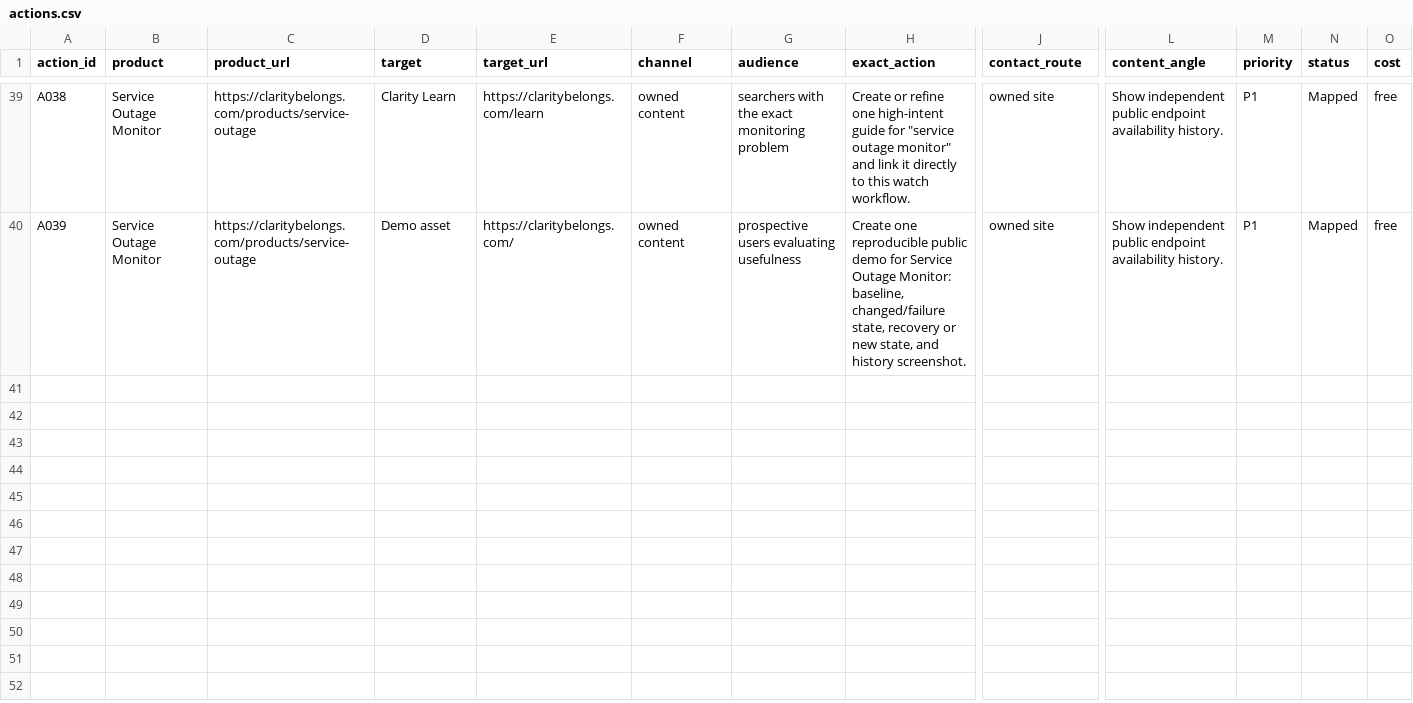
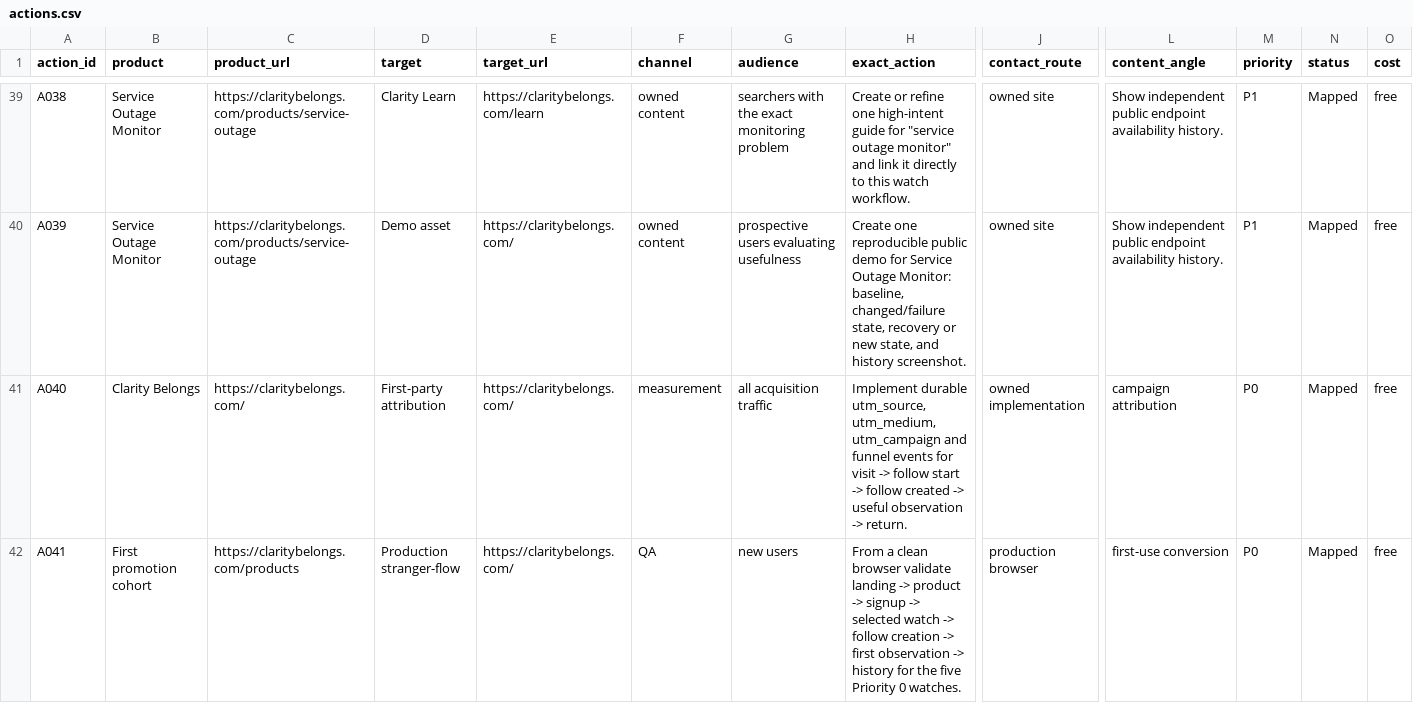
Before and after one commit to JeremiahHaney/clarity-belongs, a CSV file: distribution/data/actions.csv, drawn as a sheet; only a part is shown, gaps mark what is left out; rows hold the shown columns only; the diff covers the shown part only; the diff names each change by its address in the sheet, - before the commit and + after, or states it on an @@ line.

Commit message:
Add remaining Priority 0 readiness actions

```diff
--- a/distribution/data/actions.csv
+++ b/distribution/data/actions.csv
+row 41: A040 | Clarity Belongs | https://claritybelongs.com/ | First-party attribution | https://claritybelongs.com/ | measurement | all acquisition traffic | Implement durable utm_source, utm_medium, utm_campaign and funnel events for visit -> follow start -> follow created -> useful observation -> return. | owned implementation | campaign attribution | P0 | Mapped | free
+row 42: A041 | First promotion cohort | https://claritybelongs.com/products | Production stranger-flow | https://claritybelongs.com/ | QA | new users | From a clean browser validate landing -> product -> signup -> selected watch -> follow creation -> first observation -> history for the five Priority 0 watches. | production browser | first-use conversion | P0 | Mapped | free
```
Also changed, not shown: 1 added row elsewhere in this file.
